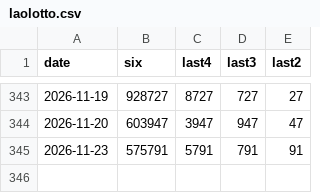
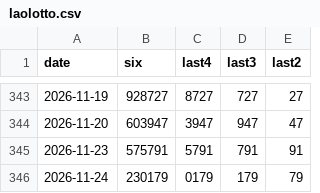
Before and after one commit to playulone-blip/laolotto, a CSV file: laolotto.csv, drawn as a sheet; only a part is shown, gaps mark what is left out; the diff names each change by its address in the sheet, - before the commit and + after, or states it on an @@ line.

```diff
--- a/laolotto.csv
+++ b/laolotto.csv
+row 346: 2026-11-24 | 230179 | 0179 | 179 | 79
```
Also changed, not shown: 1 other file.
